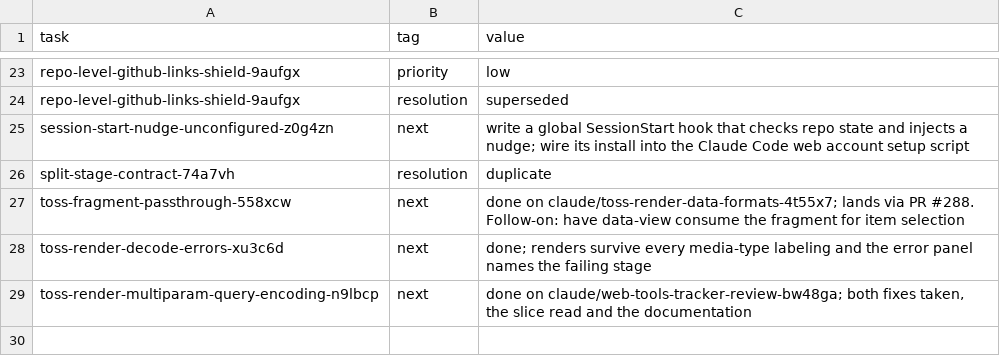
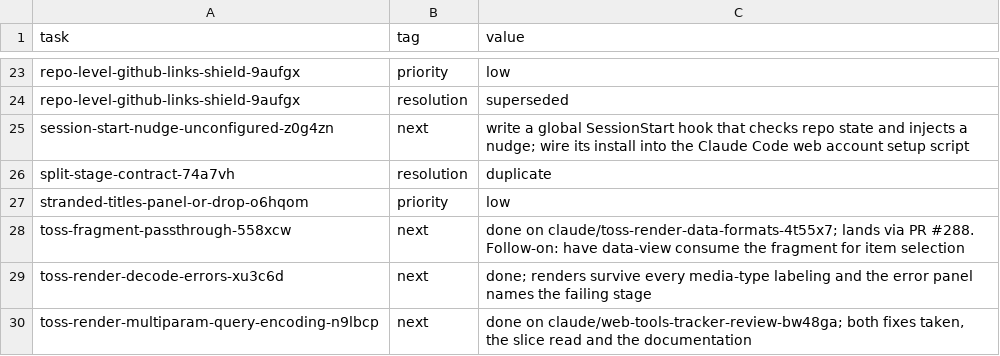
Before and after one commit to mehrlander/WebTools, a CSV file: tracker/board-tags.csv, drawn as a sheet; only a part is shown, gaps mark what is left out; the diff names each change by its address in the sheet, - before the commit and + after, or states it on an @@ line.

```diff
--- a/tracker/board-tags.csv
+++ b/tracker/board-tags.csv
+row 27: stranded-titles-panel-or-drop-o6hqom | priority | low
```
Also changed, not shown: tracker/board.csv, 2 other files.
